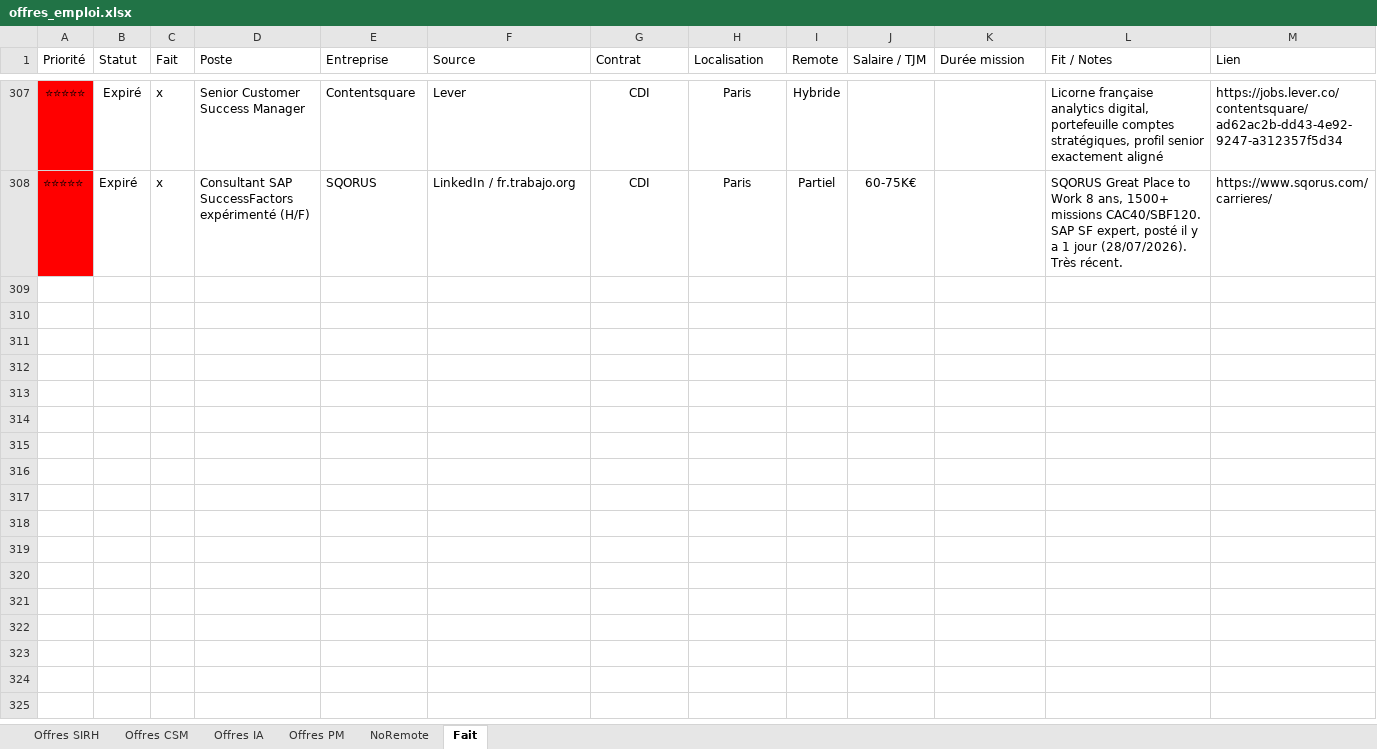
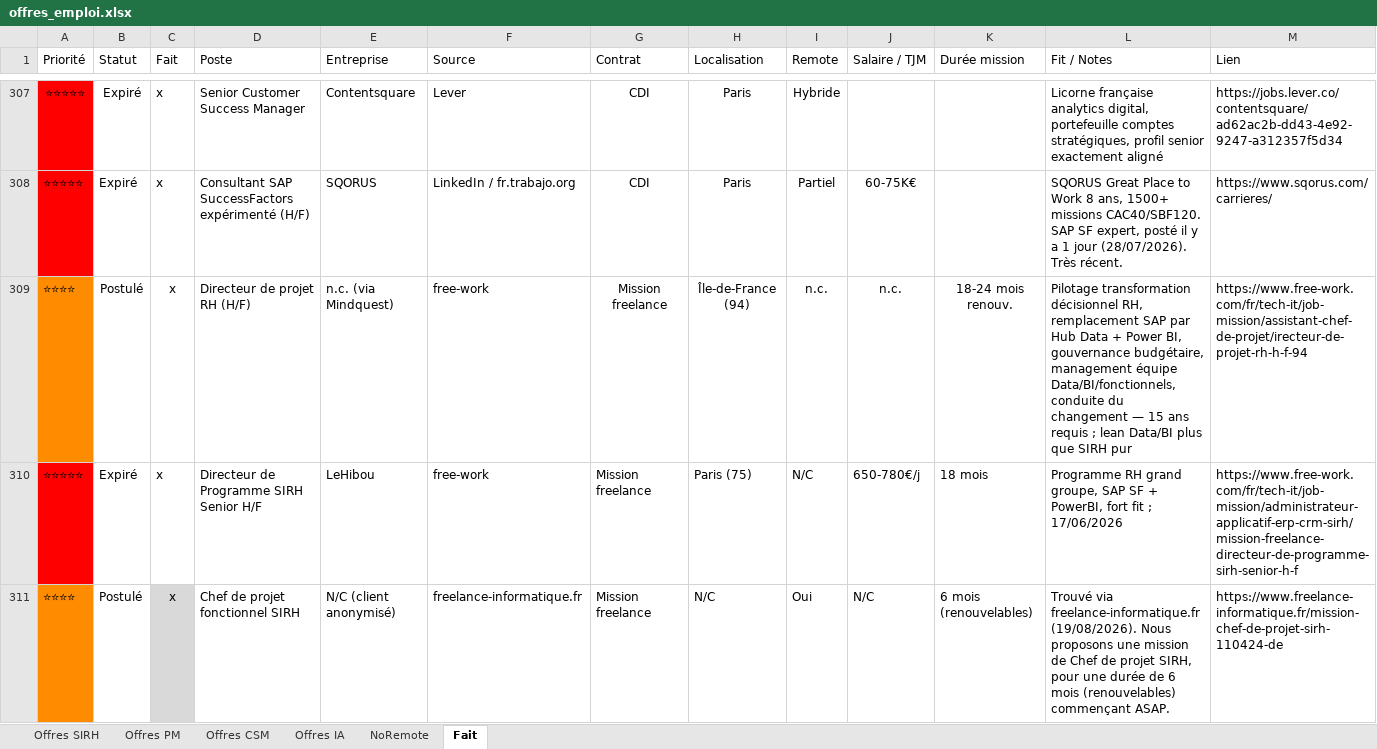
Before and after one commit to MisterZogs/recherche-taf, an Excel workbook: offres_emploi.xlsx, sheet Fait, drawn as a sheet; only a part is shown, gaps mark what is left out; values as stored, in another font and other column widths than the file's, no borders; rows hold the shown columns only; the diff covers the shown part only; the diff names each change by its address in the sheet, - before the commit and + after, or states it on an @@ line.

```diff
--- a/offres_emploi.xlsx (sheet Fait)
+++ b/offres_emploi.xlsx (sheet Fait)
@@ sheet tab order changed: Offres SIRH | Offres PM | Offres CSM | Offres IA | NoRemote | Fait @@
+row 309: ⭐⭐⭐⭐ | Postulé | x | Directeur de projet RH (H/F) | n.c. (via Mindquest) | free-work | Mission freelance | Île-de-France (94) | n.c. | n.c. | 18-24 mois renouv. | Pilotage transformation décisionnel RH, remplacement SAP par Hub Data + Power BI, gouvernance budgétaire, management équipe Data/BI/fonctionnels, conduite du changement — 15 ans requis ; lean Data/BI plus que SIRH pur | https://www.free-work.com/fr/tech-it/job-mission/assistant-chef-de-projet/irecteur-de-projet-rh-h-f-94
+row 310: ⭐⭐⭐⭐⭐ | Expiré | x | Directeur de Programme SIRH Senior H/F | LeHibou | free-work | Mission freelance | Paris (75) | N/C | 650-780€/j | 18 mois | Programme RH grand groupe, SAP SF + PowerBI, fort fit ; 17/06/2026 | https://www.free-work.com/fr/tech-it/job-mission/administrateur-applicatif-erp-crm-sirh/mission-freelance-directeur-de-programme-sirh-senior-h-f
+row 311: ⭐⭐⭐⭐ | Postulé | x | Chef de projet fonctionnel SIRH | N/C (client anonymisé) | freelance-informatique.fr | Mission freelance | N/C | Oui | N/C | 6 mois (renouvelables) | Trouvé via freelance-informatique.fr (19/08/2026). Nous proposons une mission de Chef de projet SIRH, pour une durée de 6 mois (renouvelables) commençant ASAP. | https://www.freelance-informatique.fr/mission-chef-de-projet-sirh-110424-de
```
Also changed, not shown: 8 added rows and 1 edited cell elsewhere in this sheet, sheet Offres SIRH, sheet NoRemote, hidden cells.
